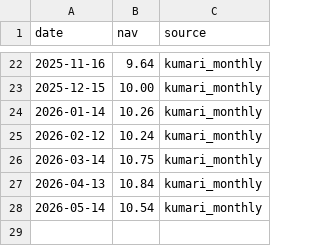
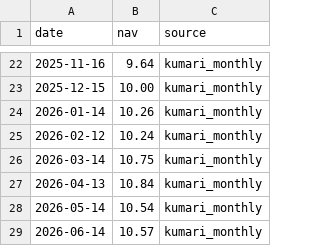
Before and after one commit to Uknowme-h/nepal-mf-quant, a CSV file: data/raw/nav/KSY.csv, drawn as a sheet; only a part is shown, gaps mark what is left out; the diff names each change by its address in the sheet, - before the commit and + after, or states it on an @@ line.

```diff
--- a/data/raw/nav/KSY.csv
+++ b/data/raw/nav/KSY.csv
+row 29: 2026-06-14 | 10.57 | kumari_monthly
```
Also changed, not shown: data/processed/mf_daily_snapshot.csv, data/processed/mf_returns.csv, 10 other files.
